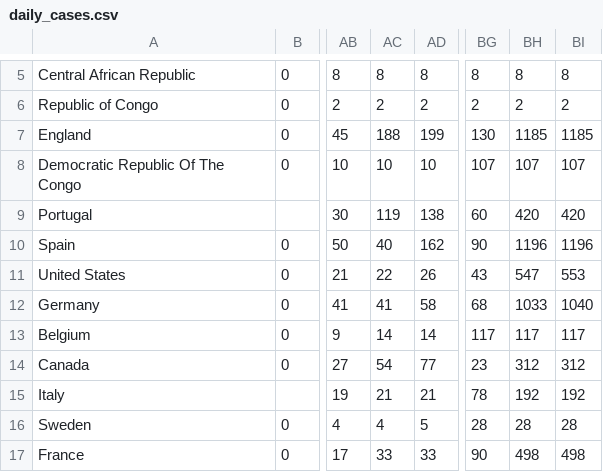
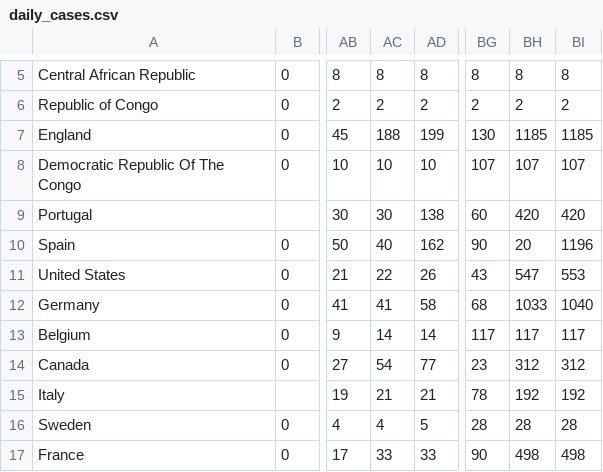
Before and after one commit to crystaltys/csc3007-d3-project, a CSV file: daily_cases.csv, drawn as a sheet; only a part is shown, gaps mark what is left out; the diff names each change by its address in the sheet, - before the commit and + after, or states it on an @@ line.

Commit message:
commit

```diff
--- a/daily_cases.csv
+++ b/daily_cases.csv
-AC9: 119
+AC9: 30
-BH10: 1196
+BH10: 20
```
